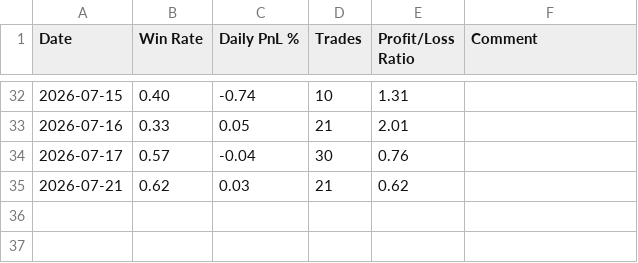
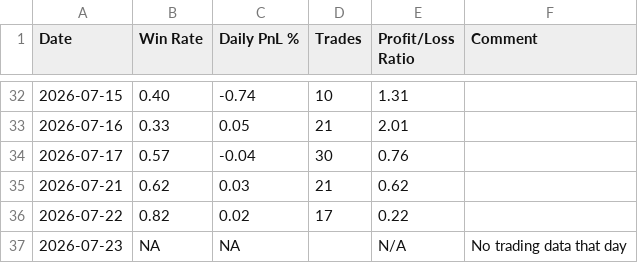
Before and after one commit to Wan-Yifei/structure-edge, a CSV file: strategy/position_sizing/daily_win_rate.csv, drawn as a sheet; only a part is shown, gaps mark what is left out; the diff names each change by its address in the sheet, - before the commit and + after, or states it on an @@ line.

Commit message:
data(position-sizing): add 2026-07-22/23 daily entries

```diff
--- a/strategy/position_sizing/daily_win_rate.csv
+++ b/strategy/position_sizing/daily_win_rate.csv
+row 36: 2026-07-22 | 0.82 | 0.02 | 17 | 0.22
+row 37: 2026-07-23 | NA | NA |  | N/A | No trading data that day
```
